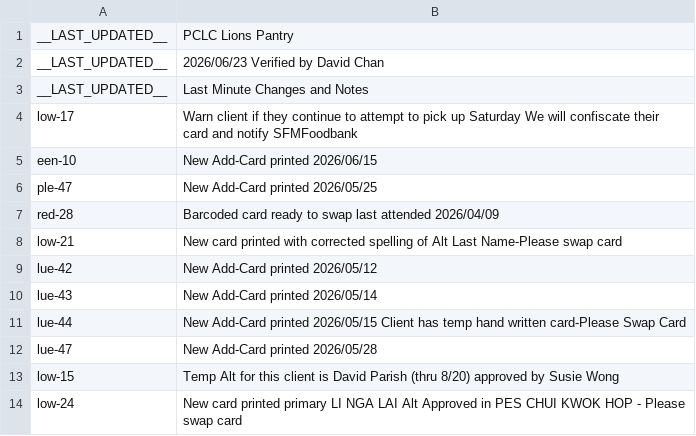
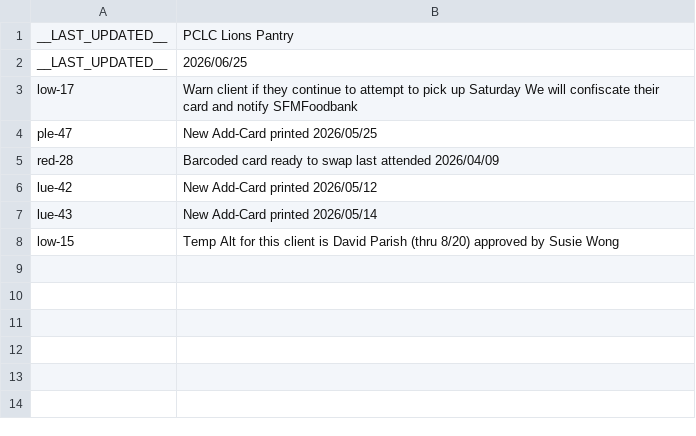
Before and after one commit to PCCSF-FOODPANTRY/PCLC-Cards, a CSV file: data.csv, drawn as a sheet.

Commit message:
Revise data.csv with new updates and entries
Updated last modified date and added new entries.

```diff
--- a/data.csv
+++ b/data.csv
@@ -1,14 +1,8 @@
 __LAST_UPDATED__,PCLC Lions Pantry
-__LAST_UPDATED__,2026/06/23 Verified by David Chan
-__LAST_UPDATED__,Last Minute Changes and Notes
+__LAST_UPDATED__,2026/06/25
 low-17,Warn client if they continue to attempt to pick up Saturday We will confiscate their card and notify SFMFoodbank
-een-10,New Add-Card printed 2026/06/15
 ple-47,New Add-Card printed 2026/05/25
 red-28,Barcoded card ready to swap last attended 2026/04/09
-low-21,New card printed with corrected spelling of Alt Last Name-Please swap card
 lue-42,New Add-Card printed 2026/05/12
 lue-43,New Add-Card printed 2026/05/14
-lue-44,New Add-Card printed 2026/05/15 Client has temp hand written card-Please Swap Card
-lue-47,New Add-Card printed 2026/05/28
 low-15,Temp Alt for this client is David Parish (thru 8/20) approved by Susie Wong
-low-24,New card printed primary LI NGA LAI Alt Approved in PES CHUI KWOK HOP - Please swap card
```
